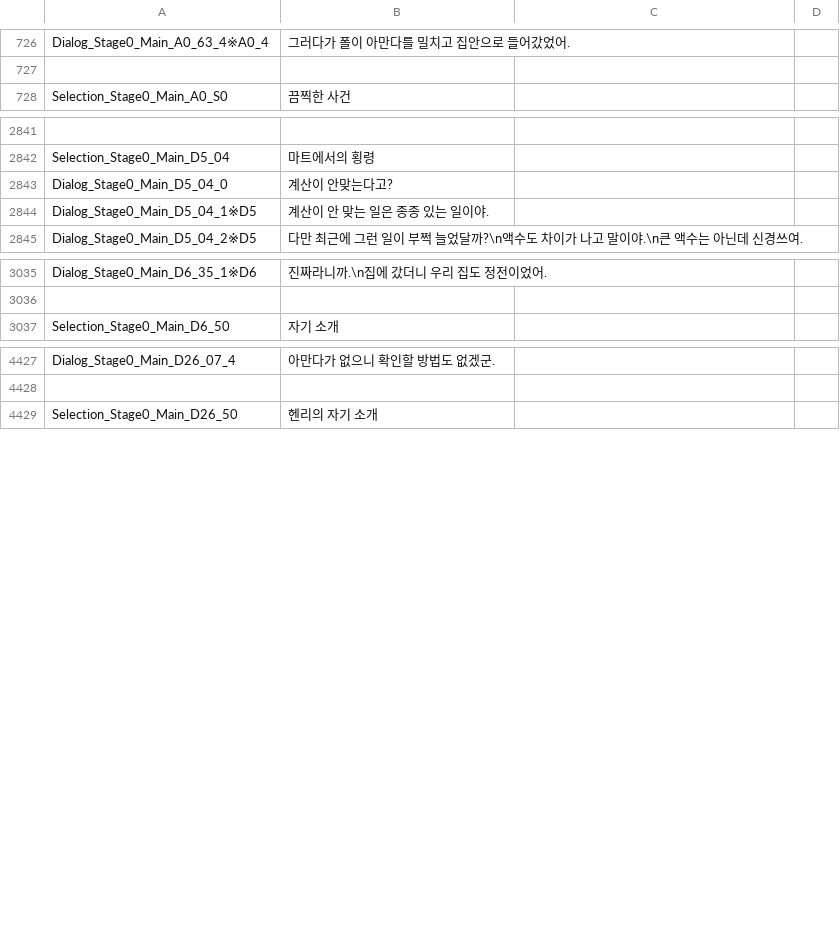
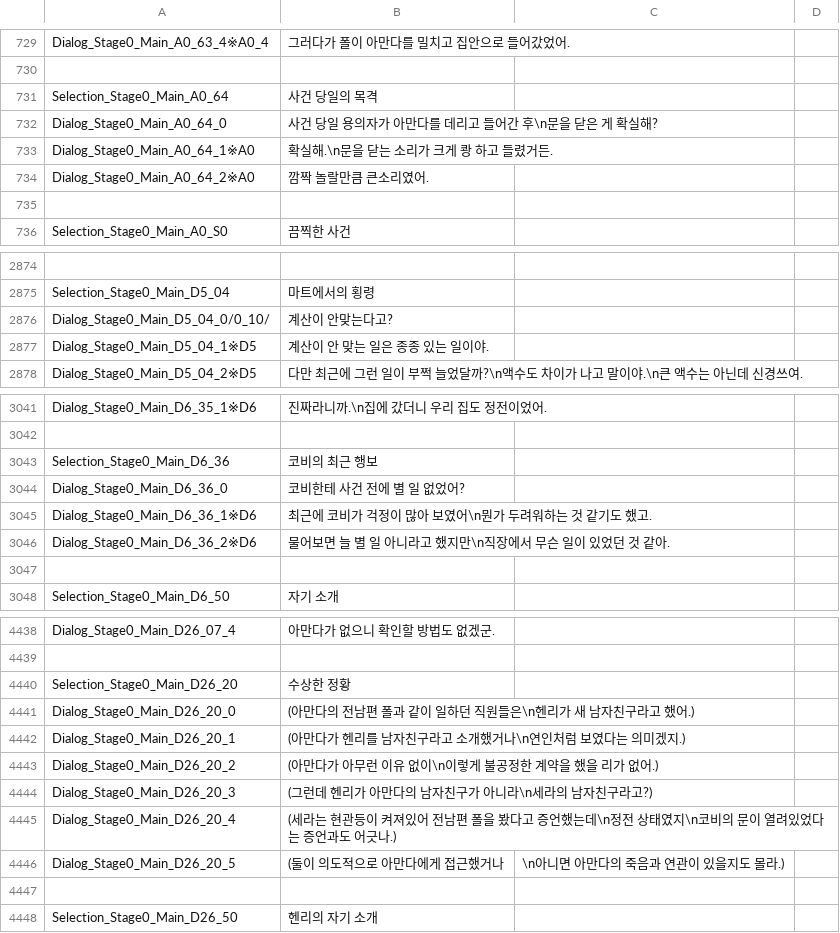
Before and after one commit to Axe-Lele/serialKiller, a CSV file: serialkiller_1_stage/Assets/Resources/Data/Localization.csv, drawn as a sheet; only a part is shown, gaps mark what is left out; addresses are those after the commit; the diff covers the shown part only; the diff names each change by its address in the sheet, - before the commit and + after, or states it on an @@ line.

Commit message:
stage1
스테이지1

```diff
--- a/serialkiller_1_stage/Assets/Resources/Data/Localization.csv
+++ b/serialkiller_1_stage/Assets/Resources/Data/Localization.csv
+row 731: Selection_Stage0_Main_A0_64 | 사건 당일의 목격
+row 732: Dialog_Stage0_Main_A0_64_0 | 사건 당일 용의자가 아만다를 데리고 들어간 후\n문을 닫은 게 확실해?
+row 733: Dialog_Stage0_Main_A0_64_1※A0 | 확실해.\n문을 닫는 소리가 크게 쾅 하고 들렸거든.
+row 734: Dialog_Stage0_Main_A0_64_2※A0 | 깜짝 놀랄만큼 큰소리였어.
+row 735: (empty)
-A2876: Dialog_Stage0_Main_D5_04_0
+A2876: Dialog_Stage0_Main_D5_04_0/0_10/
+row 3043: Selection_Stage0_Main_D6_36 | 코비의 최근 행보
+row 3044: Dialog_Stage0_Main_D6_36_0 | 코비한테 사건 전에 별 일 없었어?
+row 3045: Dialog_Stage0_Main_D6_36_1※D6 | 최근에 코비가 걱정이 많아 보였어\n뭔가 두려워하는 것 같기도 했고.
+row 3046: Dialog_Stage0_Main_D6_36_2※D6 | 물어보면 늘 별 일 아니라고 했지만\n직장에서 무슨 일이 있었던 것 같아.
+row 3047: (empty)
+row 4440: Selection_Stage0_Main_D26_20 | 수상한 정황
+row 4441: Dialog_Stage0_Main_D26_20_0 | (아만다의 전남편 폴과 같이 일하던 직원들은\n헨리가 새 남자친구라고 했어.)
+row 4442: Dialog_Stage0_Main_D26_20_1 | (아만다가 헨리를 남자친구라고 소개했거나\n연인처럼 보였다는 의미겠지.)
+row 4443: Dialog_Stage0_Main_D26_20_2 | (아만다가 아무런 이유 없이\n이렇게 불공정한 계약을 했을 리가 없어.)
+row 4444: Dialog_Stage0_Main_D26_20_3 | (그런데 헨리가 아만다의 남자친구가 아니라\n세라의 남자친구라고?)
+row 4445: Dialog_Stage0_Main_D26_20_4 | (세라는 현관등이 켜져있어 전남편 폴을 봤다고 증언했는데\n정전 상태였지\n코비의 문이 열려있었다는 증언과도 어긋나.)
+row 4446: Dialog_Stage0_Main_D26_20_5 | (둘이 의도적으로 아만다에게 접근했거나 | \n아니면 아만다의 죽음과 연관이 있을지도 몰라.)
+row 4447: (empty)
```
Also changed, not shown: 61 added rows, 28 removed rows and 2 edited cells elsewhere in this file, 2 other files.
